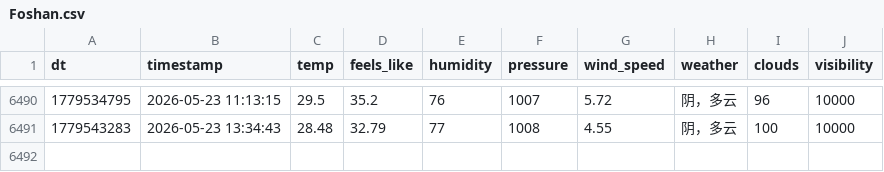
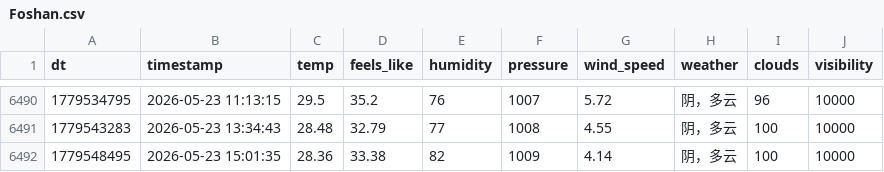
Before and after one commit to FireStar0507/OWMweather-logger, a CSV file: weather_data/Foshan.csv, drawn as a sheet; only a part is shown, gaps mark what is left out; the diff names each change by its address in the sheet, - before the commit and + after, or states it on an @@ line.

```diff
--- a/weather_data/Foshan.csv
+++ b/weather_data/Foshan.csv
+row 6492: 1779548495 | 2026-05-23 15:01:35 | 28.36 | 33.38 | 82 | 1009 | 4.14 | 阴，多云 | 100 | 10000
```
Also changed, not shown: weather_data/Beijing.csv, weather_data/Shanghai.csv.
